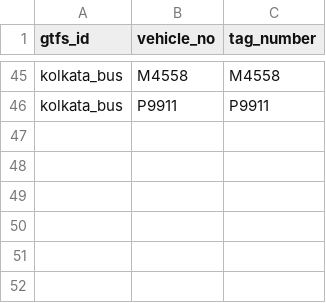
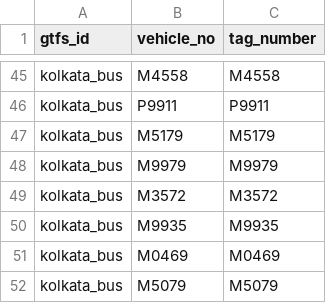
Before and after one commit to nammayatri/gtfs-inmemory-server-rust, a CSV file: assets/fleet_tag_list.csv, drawn as a sheet; only a part is shown, gaps mark what is left out; the diff names each change by its address in the sheet, - before the commit and + after, or states it on an @@ line.

Commit message:
chore: add additional vehicle entries to fleet tag list

```diff
--- a/assets/fleet_tag_list.csv
+++ b/assets/fleet_tag_list.csv
+row 47: kolkata_bus | M5179 | M5179
+row 48: kolkata_bus | M9979 | M9979
+row 49: kolkata_bus | M3572 | M3572
+row 50: kolkata_bus | M9935 | M9935
+row 51: kolkata_bus | M0469 | M0469
+row 52: kolkata_bus | M5079 | M5079
```
